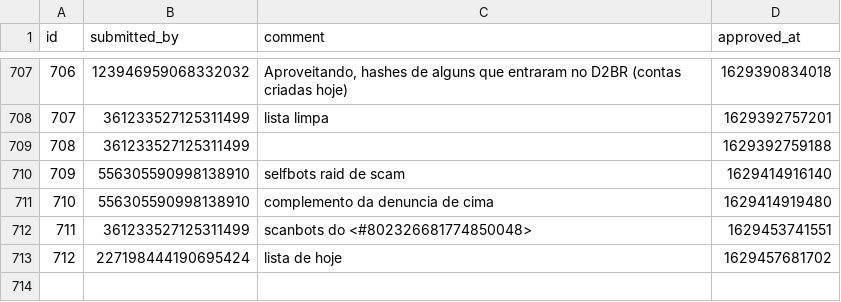
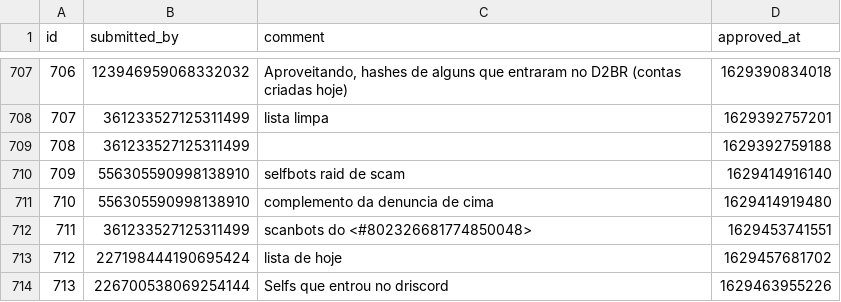
Before and after one commit to LorittaBot/FloppaPowerData, a CSV file: multi_entries_metadata.csv, drawn as a sheet; only a part is shown, gaps mark what is left out; the diff names each change by its address in the sheet, - before the commit and + after, or states it on an @@ line.

```diff
--- a/multi_entries_metadata.csv
+++ b/multi_entries_metadata.csv
+row 714: 713 | 226700538069254144 | Selfs que entrou no driscord | 1629463955226
```
Also changed, not shown: blocked_users.csv, users_approvals.csv, 1 other file.
